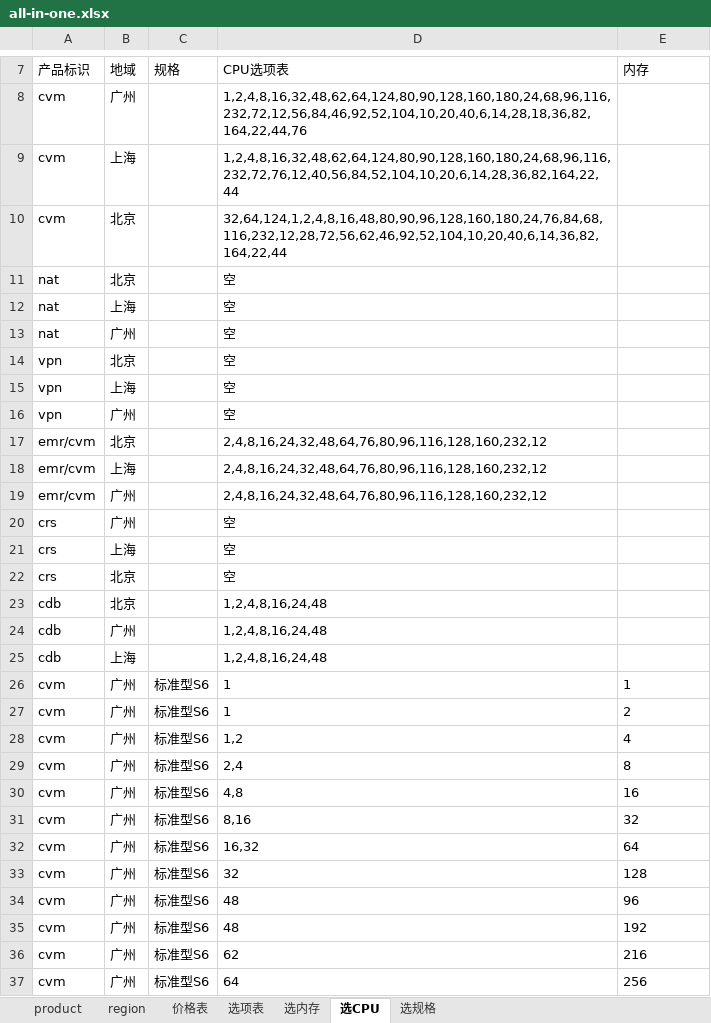
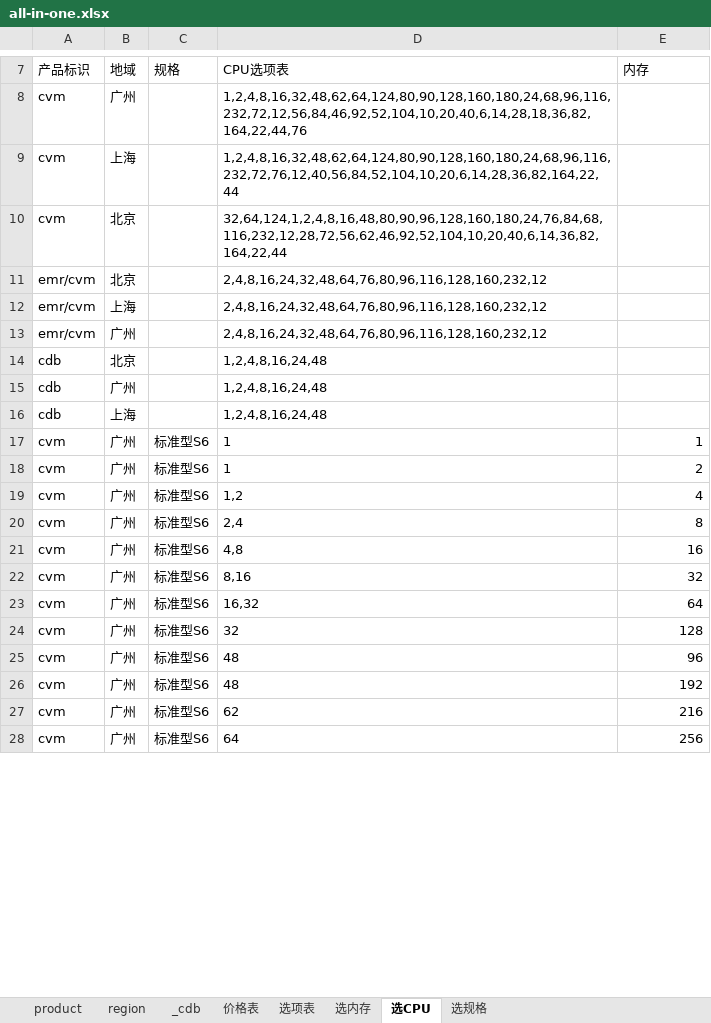
Before and after one commit to chen56/qcloud-price, an Excel workbook: data/all-in-one.xlsx, sheet 选CPU, drawn as a sheet; only a part is shown, gaps mark what is left out; values as stored, in another font and other column widths than the file's, no borders; charts and pictures and table styles not drawn; removed rows and columns are numbered as before the commit, all else as after; the diff covers the shown part only; the diff names each change by its address in the sheet, - before the commit and + after, or states it on an @@ line.

```diff
--- a/data/all-in-one.xlsx (sheet 选CPU)
+++ b/data/all-in-one.xlsx (sheet 选CPU)
+sheet tab: _cdb
-row 11: nat | 北京 |  | 空
-row 12: nat | 上海 |  | 空
-row 13: nat | 广州 |  | 空
-row 14: vpn | 北京 |  | 空
-row 15: vpn | 上海 |  | 空
-row 16: vpn | 广州 |  | 空
-row 20: crs | 广州 |  | 空
-row 21: crs | 上海 |  | 空
-row 22: crs | 北京 |  | 空
-E17:E28 alignment: left
+E17:E28 alignment: right
```
Also changed, not shown: 264 removed rows and cell formats elsewhere in this sheet, sheet 选项表, sheet 选规格, sheet 选内存, sheet 价格表.
